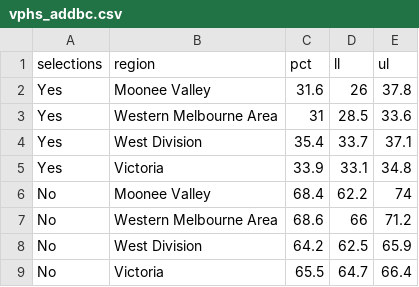
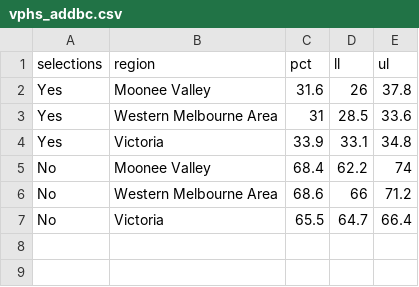
Before and after one commit to william3031/health_profile, a CSV file: data_in/vphs_addbc.csv, drawn as a sheet; the diff names each change by its address in the sheet, - before the commit and + after, or states it on an @@ line.

```diff
--- a/data_in/vphs_addbc.csv
+++ b/data_in/vphs_addbc.csv
-row 4: Yes | West Division | 35.4 | 33.7 | 37.1
-row 8: No | West Division | 64.2 | 62.5 | 65.9
```
Also changed, not shown: data_in/vphs_srdhs.csv, data_in/vphs_srgd.csv, 18 other files.
